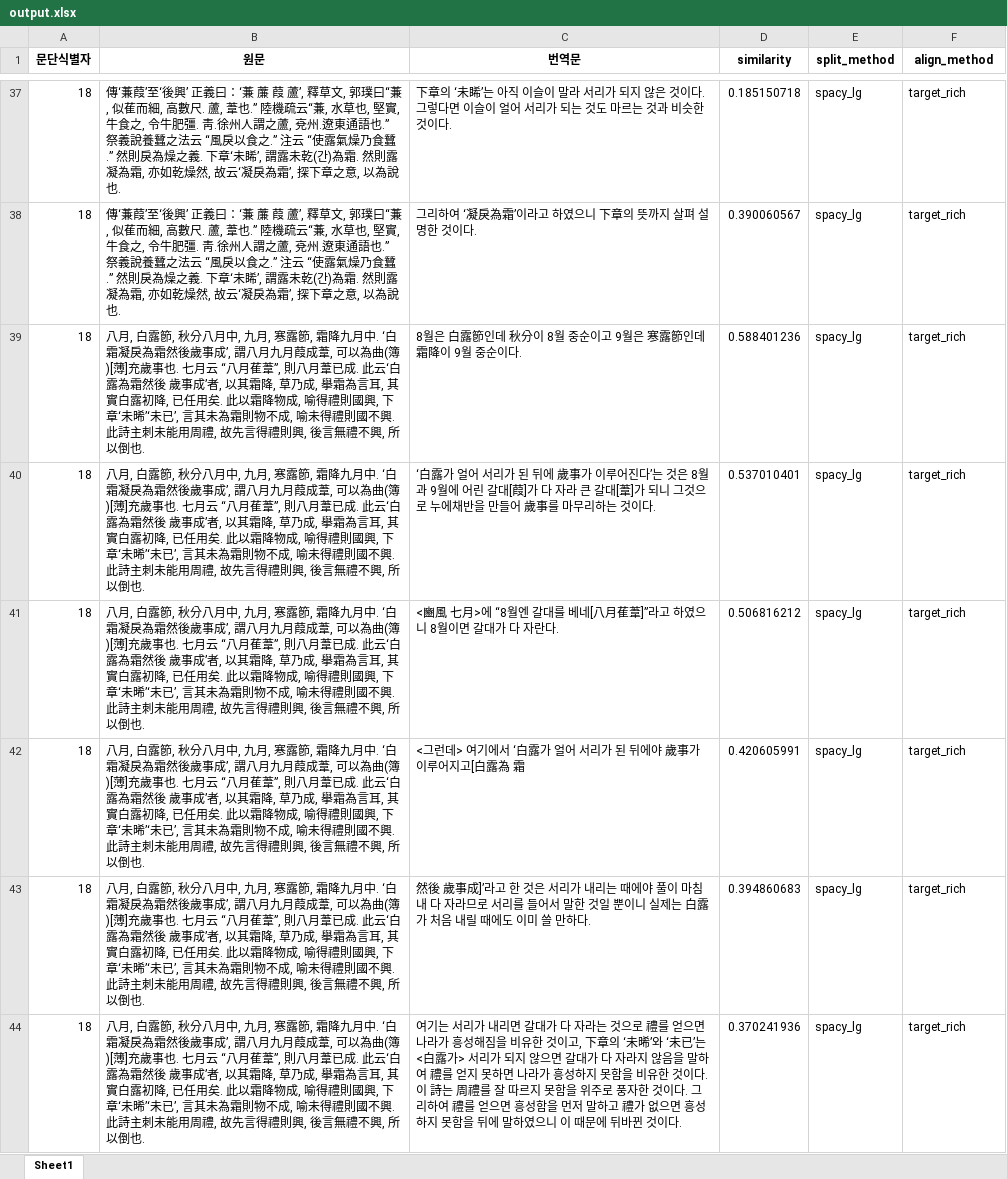
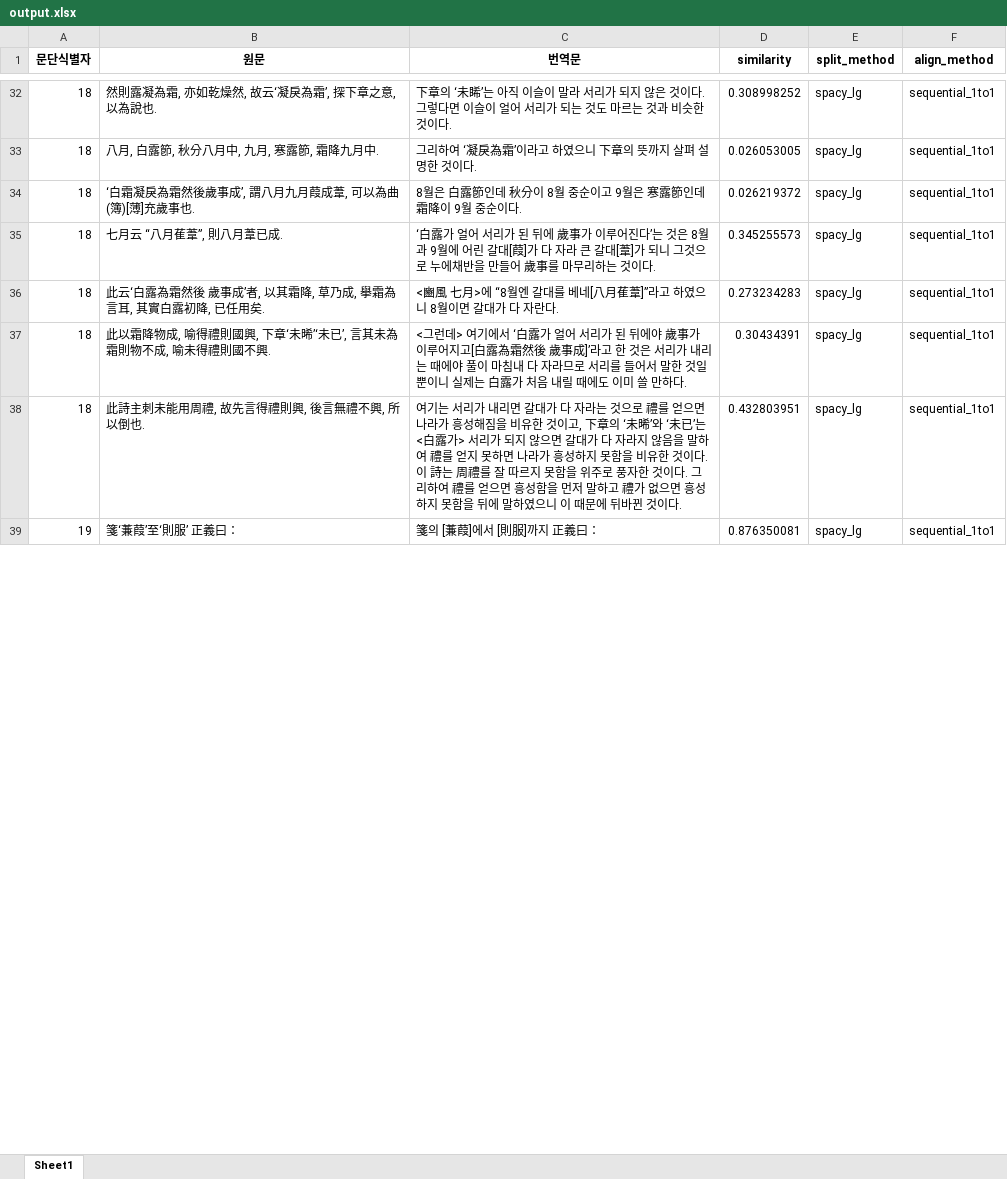
Before and after one commit to hw725/SP, an Excel workbook: pa/output.xlsx, sheet Sheet1, drawn as a sheet; only a part is shown, gaps mark what is left out; values as stored, in another font and other column widths than the file's, no borders; removed rows and columns are numbered as before the commit, all else as after; the diff covers the shown part only; the diff names each change by its address in the sheet, - before the commit and + after, or states it on an @@ line.

```diff
--- a/pa/output.xlsx (sheet Sheet1)
+++ b/pa/output.xlsx (sheet Sheet1)
-B32 (원문): 傳‘蒹葭’至‘後興’ 正義曰：‘蒹 薕 葭 蘆’, 釋草文, 郭璞曰“蒹, 似萑而細, 高數尺. 蘆, 葦也.” 陸機疏云“蒹, 水草也, 堅實, 牛食之, 令牛肥彊. 靑․徐州人謂之蘆, 兗州․遼東通語也.” 祭義說養蠶之法云 “風戾以食之.” 注云 “使露氣燥乃食蠶.” 然則戾為燥之義. 下章‘未睎’, 謂露未乾(간)為霜. 然則露凝…
+B32 (원문): 然則露凝…
-D32 (similarity): 0.185150718
+D32 (similarity): 0.308998252
-F32:F36 (align_method): target_rich
+F32:F36 (align_method): sequential_1to1
-B33 (원문): 傳‘蒹葭’至‘後興’ 正義曰：‘蒹 薕 葭 蘆’, 釋草文, 郭璞曰“蒹, 似萑而細, 高數尺. 蘆, 葦也.” 陸機疏云“蒹, 水草也, 堅實, 牛食之, 令牛肥彊. 靑․徐州人謂之蘆, 兗州․遼東通語也.” 祭義說養蠶之法云 “風戾以食之.” 注云 “使露氣燥乃食蠶.” 然則戾為燥之義. 下章‘未睎’, 謂露未乾(간)為霜. 然則露凝為霜, 亦如乾燥然, 故云‘凝戾為霜’, 探下章之意, 以為說也.
+B33 (원문): 八月, 白露節, 秋分八月中, 九月, 寒露節, 霜降九月中.
-D33 (similarity): 0.390060567
+D33 (similarity): 0.026053005
-B34 (원문): 八月, 白露節, 秋分八月中, 九月, 寒露節, 霜降九月中. ‘白霜凝戾為霜然後歲事成’, 謂八月九月葭成葦, 可以為曲(簿)[薄]充歲事也. 七月云 “八月萑葦”, 則八月葦已成. 此云‘白露為霜然後 歲事成’者, 以其霜降, 草乃成, 擧霜為言耳, 其實白露初降, 已任用矣. 此以霜降物成, 喻得禮則國興, 下章‘未晞’‘未已’, 言其未為霜則物不成, 喻未得禮則國不興. 此詩主刺未能用周禮, 故先言得禮則興, 後言無禮不興, 所以倒也.
+B34 (원문): ‘白霜凝戾為霜然後歲事成’, 謂八月九月葭成葦, 可以為曲(簿)[薄]充歲事也.
-D34 (similarity): 0.588401236
+D34 (similarity): 0.026219372
-B35 (원문): 八月, 白露節, 秋分八月中, 九月, 寒露節, 霜降九月中. ‘白霜凝戾為霜然後歲事成’, 謂八月九月葭成葦, 可以為曲(簿)[薄]充歲事也. 七月云 “八月萑葦”, 則八月葦已成. 此云‘白露為霜然後 歲事成’者, 以其霜降, 草乃成, 擧霜為言耳, 其實白露初降, 已任用矣. 此以霜降物成, 喻得禮則國興, 下章‘未晞’‘未已’, 言其未為霜則物不成, 喻未得禮則國不興. 此詩主刺未能用周禮, 故先言得禮則興, 後言無禮不興, 所以倒也.
+B35 (원문): 七月云 “八月萑葦”, 則八月葦已成.
-D35 (similarity): 0.537010401
+D35 (similarity): 0.345255573
-B36 (원문): 八月, 白露節, 秋分八月中, 九月, 寒露節, 霜降九月中. ‘白霜凝戾為霜然後歲事成’, 謂八月九月葭成葦, 可以為曲(簿)[薄]充歲事也. 七月云 “八月萑葦”, 則八月葦已成. 此云‘白露為霜然後 歲事成’者, 以其霜降, 草乃成, 擧霜為言耳, 其實白露初降, 已任用矣. 此以霜降物成, 喻得禮則國興, 下章‘未晞’‘未已’, 言其未為霜則物不成, 喻未得禮則國不興. 此詩主刺未能用周禮, 故先言得禮則興, 後言無禮不興, 所以倒也.
+B36 (원문): 此云‘白露為霜然後 歲事成’者, 以其霜降, 草乃成, 擧霜為言耳, 其實白露初降, 已任用矣.
-D36 (similarity): 0.506816212
+D36 (similarity): 0.273234283
-row 42: 18 | 八月, 白露節, 秋分八月中, 九月, 寒露節, 霜降九月中. ‘白霜凝戾為霜然後歲事成’, 謂八月九月葭成葦, 可以為曲(簿)[薄]充歲事也. 七月云 “八月萑葦”, 則八月葦已成. 此云‘白露為霜然後 歲事成’者, 以其霜降, 草乃成, 擧霜為言耳, 其實白露初降, 已任用矣. 此以霜降物成, 喻得禮則國興, 下章‘未晞’‘未已’, 言其未為霜則物不成, 喻未得禮則國不興. 此詩主刺未能用周禮, 故先言得禮則興, 後言無禮不興, 所以倒也. | <그런데> 여기에서 ‘白露가 얼어 서리가 된 뒤에야 歲事가 이루어지고[白露為 霜 | 0.420605991 | spacy_lg | target_rich
-row 43: 18 | 八月, 白露節, 秋分八月中, 九月, 寒露節, 霜降九月中. ‘白霜凝戾為霜然後歲事成’, 謂八月九月葭成葦, 可以為曲(簿)[薄]充歲事也. 七月云 “八月萑葦”, 則八月葦已成. 此云‘白露為霜然後 歲事成’者, 以其霜降, 草乃成, 擧霜為言耳, 其實白露初降, 已任用矣. 此以霜降物成, 喻得禮則國興, 下章‘未晞’‘未已’, 言其未為霜則物不成, 喻未得禮則國不興. 此詩主刺未能用周禮, 故先言得禮則興, 後言無禮不興, 所以倒也. | 然後 歲事成]’라고 한 것은 서리가 내리는 때에야 풀이 마침내 다 자라므로 서리를 들어서 말한 것일 뿐이니 실제는 白露가 처음 내릴 때에도 이미 쓸 만하다. | 0.394860683 | spacy_lg | target_rich
+row 37: 18 | 此以霜降物成, 喻得禮則國興, 下章‘未晞’‘未已’, 言其未為霜則物不成, 喻未得禮則國不興. | <그런데> 여기에서 ‘白露가 얼어 서리가 된 뒤에야 歲事가 이루어지고[白露為霜然後 歲事成]’라고 한 것은 서리가 내리는 때에야 풀이 마침내 다 자라므로 서리를 들어서 말한 것일 뿐이니 실제는 白露가 처음 내릴 때에도 이미 쓸 만하다. | 0.30434391 | spacy_lg | sequential_1to1
-B38 (원문): 八月, 白露節, 秋分八月中, 九月, 寒露節, 霜降九月中. ‘白霜凝戾為霜然後歲事成’, 謂八月九月葭成葦, 可以為曲(簿)[薄]充歲事也. 七月云 “八月萑葦”, 則八月葦已成. 此云‘白露為霜然後 歲事成’者, 以其霜降, 草乃成, 擧霜為言耳, 其實白露初降, 已任用矣. 此以霜降物成, 喻得禮則國興, 下章‘未晞’‘未已’, 言其未為霜則物不成, 喻未得禮則國不興. 此詩主刺…
+B38 (원문): 此詩主刺…
-D38 (similarity): 0.370241936
+D38 (similarity): 0.432803951
-F38 (align_method): target_rich
+F38 (align_method): sequential_1to1
+row 39: 19 | 箋‘蒹葭’至‘則服’ 正義曰： | 箋의 [蒹葭]에서 [則服]까지 正義曰： | 0.876350081 | spacy_lg | sequential_1to1
```
Also changed, not shown: 19 added rows, 22 removed rows and 79 edited cells elsewhere in this sheet, 15 other files.
